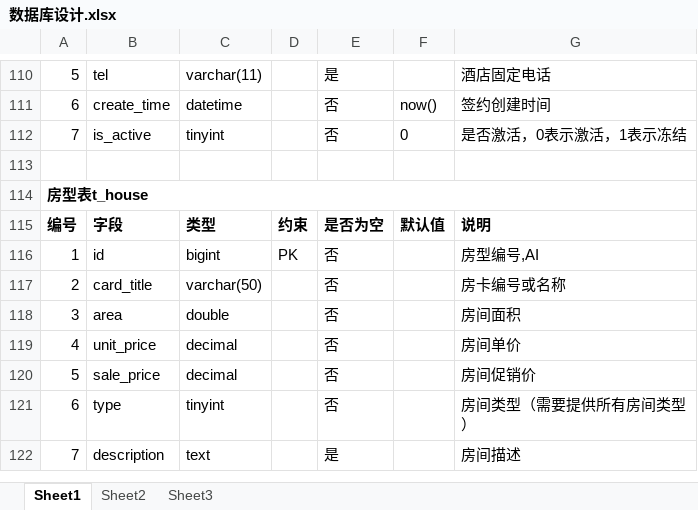
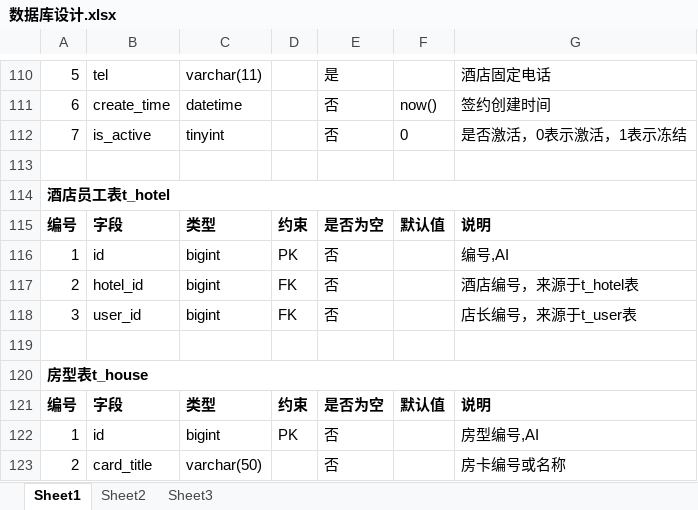
Before and after one commit to NDCFL/RLHotel, an Excel workbook: zywork-document/documents/数据库设计.xlsx, sheet Sheet1, drawn as a sheet; only a part is shown, gaps mark what is left out; the shorter side is filled out with more unchanged rows; values as stored, in another font and other column widths than the file's, no borders; the diff names each change by its address in the sheet, - before the commit and + after, or states it on an @@ line.

Commit message:
增加酒店与员工的关联关系表

```diff
--- a/zywork-document/documents/数据库设计.xlsx (sheet Sheet1)
+++ b/zywork-document/documents/数据库设计.xlsx (sheet Sheet1)
+row 114: 酒店员工表t_hotel
+row 115: 编号 | 字段 | 类型 | 约束 | 是否为空 | 默认值 | 说明
+row 116: 1 | id | bigint | PK | 否 |  | 编号,AI
+row 117: 2 | hotel_id | bigint | FK | 否 |  | 酒店编号，来源于t_hotel表
+row 118: 3 | user_id | bigint | FK | 否 |  | 店长编号，来源于t_user表
+row 119: (empty)
```
